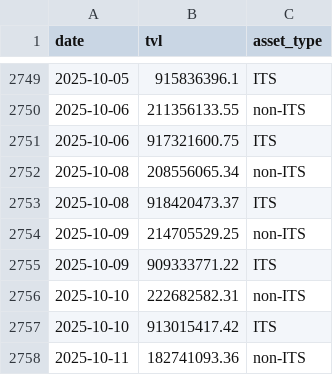
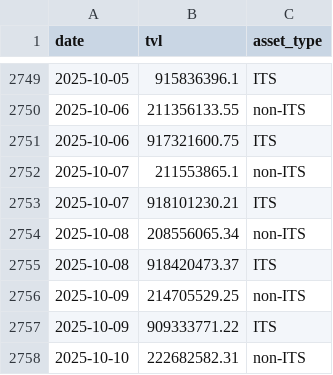
Before and after one commit to Emanoel91/Axelar-Master-Dashboard, a CSV file: tvl_data.csv, drawn as a sheet; only a part is shown, gaps mark what is left out; the shorter side is filled out with more unchanged rows.

Commit message:
Update tvl_data.csv

```diff
--- a/tvl_data.csv
+++ b/tvl_data.csv
@@ -2751,2 +2751,4 @@ date,tvl,asset_type
 2025-10-06,917321600.75,ITS
+2025-10-07,211553865.1,non-ITS
+2025-10-07,918101230.21,ITS
 2025-10-08,208556065.34,non-ITS
```
